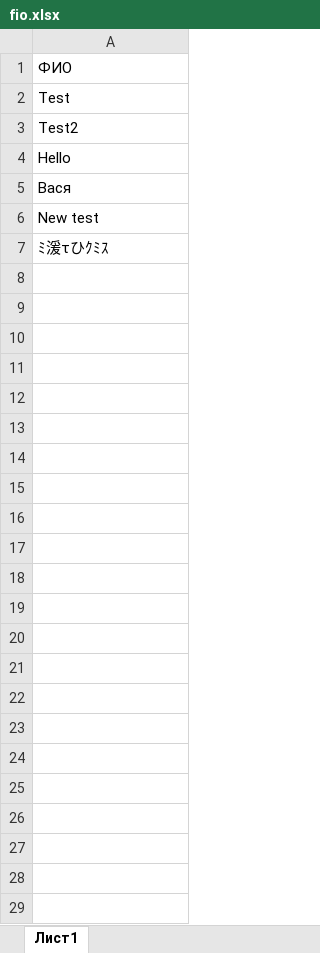
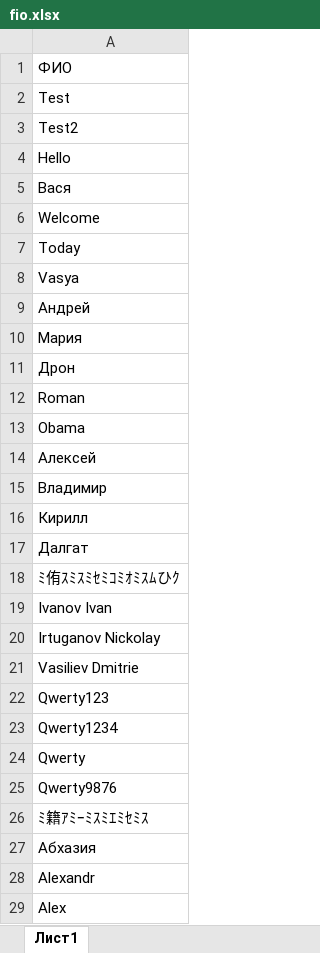
Before and after one commit to MIUSSPROG/qr_reader_python, an Excel workbook: fio.xlsx, sheet Лист1, drawn as a sheet; values as stored, in another font and other column widths than the file's, no borders; the diff names each change by its address in the sheet, - before the commit and + after, or states it on an @@ line.

```diff
--- a/fio.xlsx (sheet Лист1)
+++ b/fio.xlsx (sheet Лист1)
-A6: New test
+A6: Welcome
-A7: ﾐ湲τひｸﾐｽ
+A7: Today
+row 8: Vasya
+row 9: Андрей
+row 10: Мария
+row 11: Дрон
+row 12: Roman
+row 13: Obama
+row 14: Алексей
+row 15: Владимир
+row 16: Кирилл
+row 17: Далгат
+row 18: ﾐ侑ｽﾐｽﾐｾﾐｺﾐｵﾐｽﾑひｸ
+row 19: Ivanov Ivan
+row 20: Irtuganov Nickolay
+row 21: Vasiliev Dmitrie
+row 22: Qwerty123
+row 23: Qwerty1234
+row 24: Qwerty
+row 25: Qwerty9876
+row 26: ﾐ籍ｱﾐｰﾐｽﾐｴﾐｾﾐｽ
+row 27: Абхазия
+row 28: Alexandr
+row 29: Alex
```
Also changed, not shown: 1 other file.
